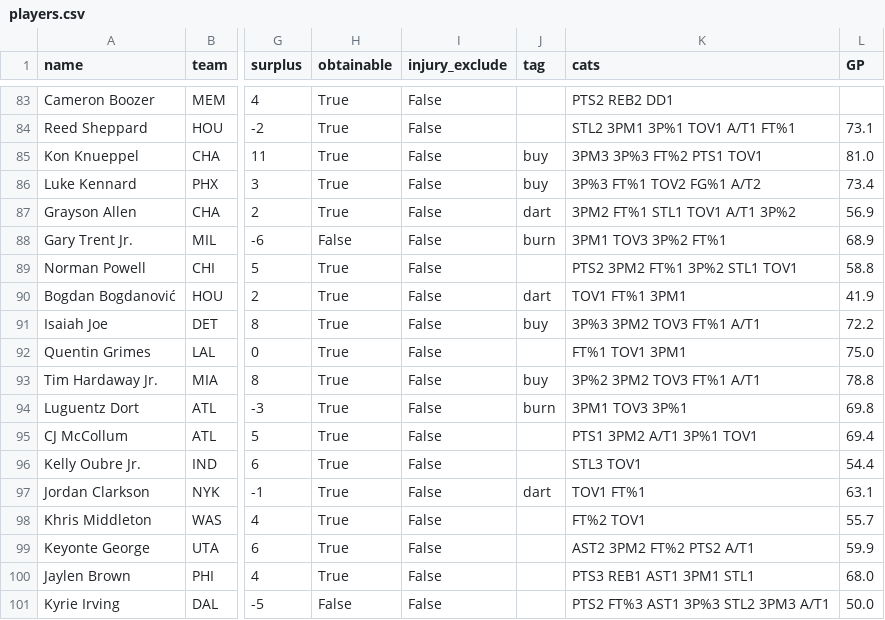
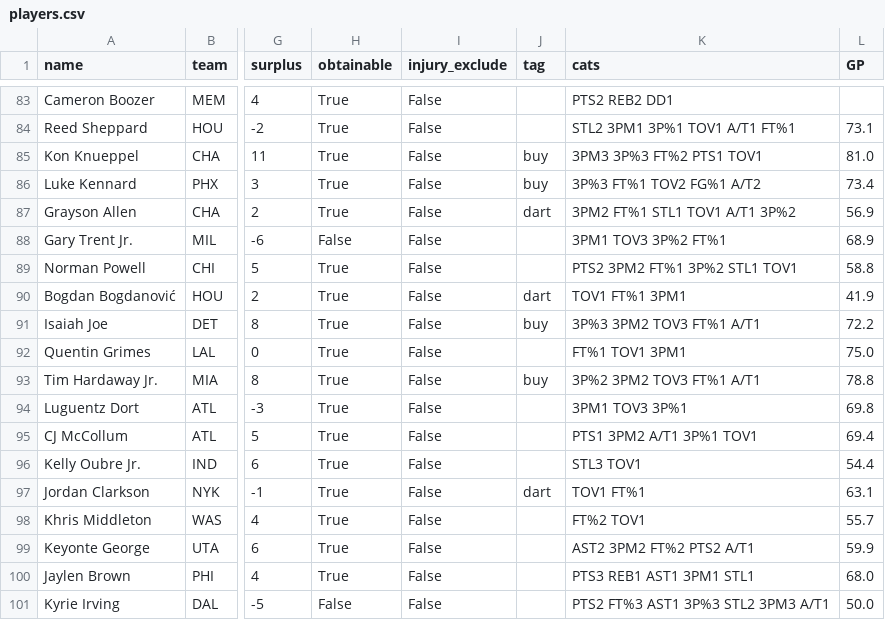
Before and after one commit to whwnsgml48/nba_fantasy_auction, a CSV file: data/players.csv, drawn as a sheet; only a part is shown, gaps mark what is left out; the diff names each change by its address in the sheet, - before the commit and + after, or states it on an @@ line.

```diff
--- a/data/players.csv
+++ b/data/players.csv
-J88 (tag): burn
+J88 (tag): (empty)
-J94 (tag): burn
+J94 (tag): (empty)
```
Also changed, not shown: 2 other files.
